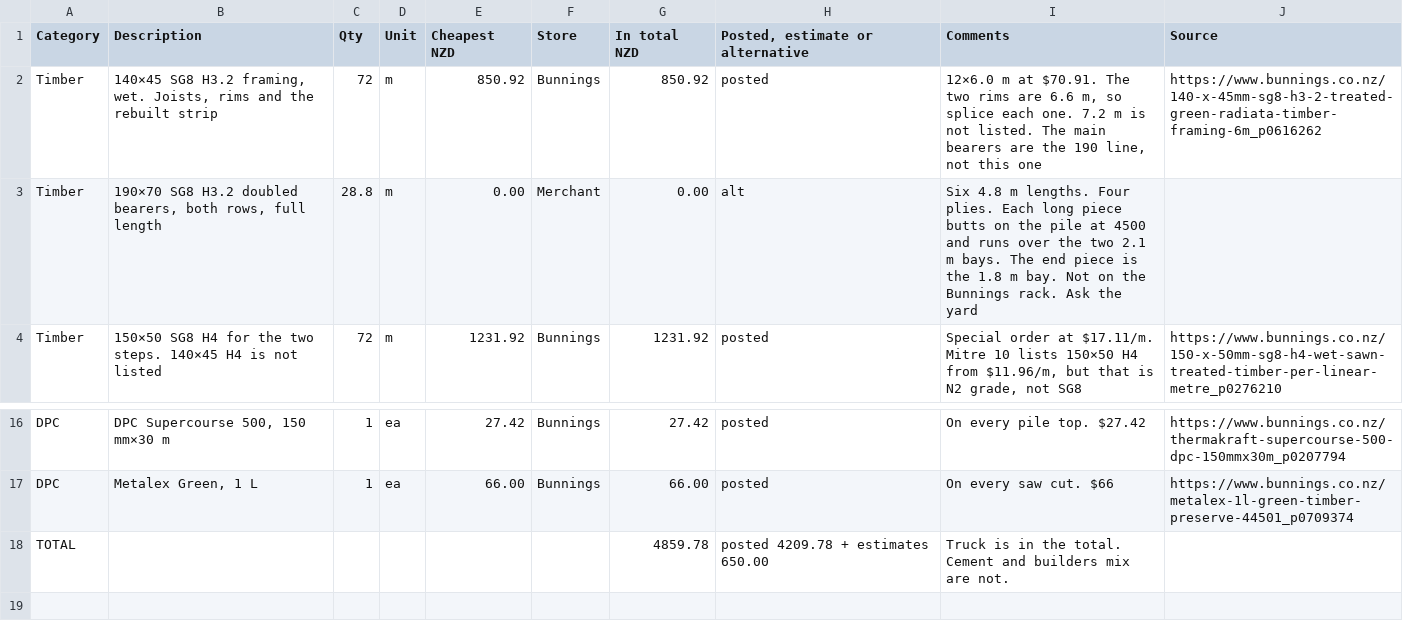
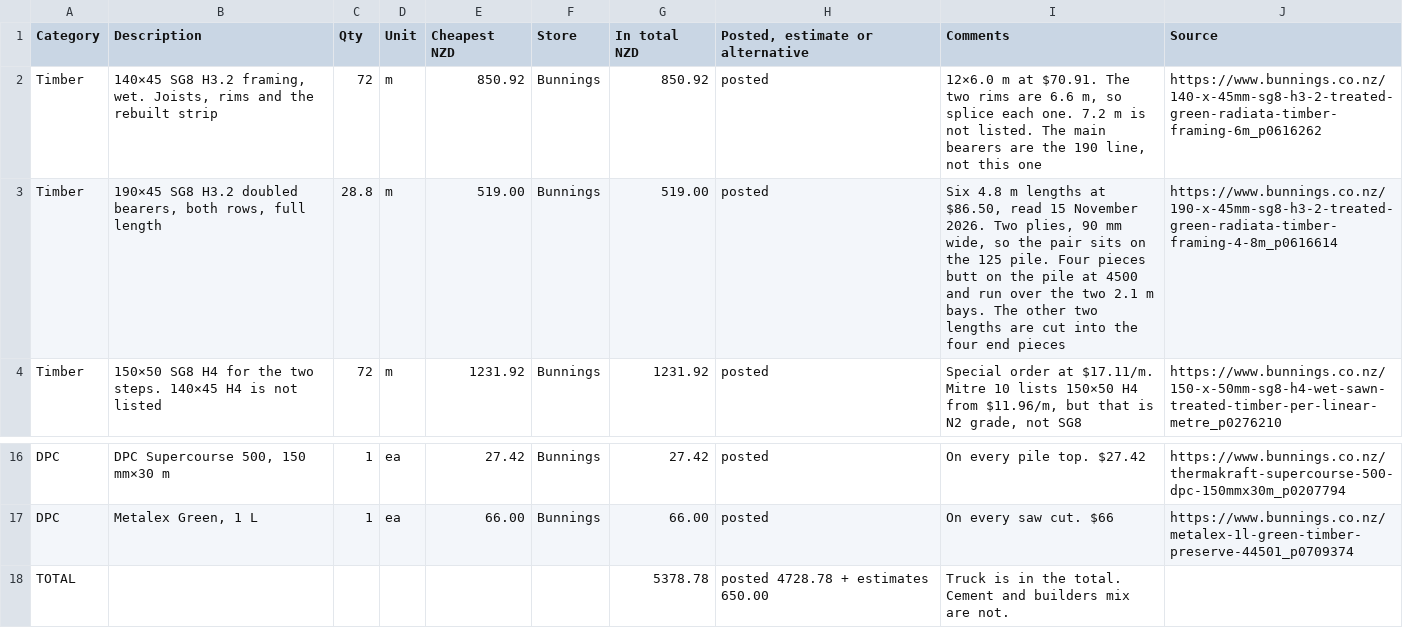
Before and after one commit to MaxHogervorst/deck-design, a CSV file: SHOPPING_LIST.csv, drawn as a sheet; only a part is shown, gaps mark what is left out.

Commit message:
Change the bearers to a doubled 190x45.
Two 45 mm plies are 90 mm wide and sit on the 125 pile. Six 4.8 m lengths at the Bunnings price.

```diff
--- a/SHOPPING_LIST.csv
+++ b/SHOPPING_LIST.csv
@@ -2,3 +2,3 @@ Category,Description,Qty,Unit,Cheapest NZD,Store,In total NZD,"Posted, estimate
 Timber,"140×45 SG8 H3.2 framing, wet. Joists, rims and the rebuilt strip",72,m,850.92,Bunnings,850.92,posted,"12×6.0 m at $70.91. The two rims are 6.6 m, so splice each one. 7.2 m is not listed. The main bearers are the 190 line, not this one",https://www.bunnings.co.nz/140-x-45mm-sg8-h3-2-treated-green-radiata-timber-framing-6m_p0616262
-Timber,"190×70 SG8 H3.2 doubled bearers, both rows, full length",28.8,m,0.00,Merchant,0.00,alt,Six 4.8 m lengths. Four plies. Each long piece butts on the pile at 4500 and runs over the two 2.1 m bays. The end piece is the 1.8 m bay. Not on the Bunnings rack. Ask the yard,
+Timber,"190×45 SG8 H3.2 doubled bearers, both rows, full length",28.8,m,519.00,Bunnings,519.00,posted,"Six 4.8 m lengths at $86.50, read 15 November 2026. Two plies, 90 mm wide, so the pair sits on the 125 pile. Four pieces butt on the pile at 4500 and run over the two 2.1 m bays. The other two lengths are cut into the four end pieces",https://www.bunnings.co.nz/190-x-45mm-sg8-h3-2-treated-green-radiata-timber-framing-4-8m_p0616614
 Timber,150×50 SG8 H4 for the two steps. 140×45 H4 is not listed,72,m,1231.92,Bunnings,1231.92,posted,"Special order at $17.11/m. Mitre 10 lists 150×50 H4 from $11.96/m, but that is N2 grade, not SG8",https://www.bunnings.co.nz/150-x-50mm-sg8-h4-wet-sawn-treated-timber-per-linear-metre_p0276210
@@ -17,2 +17,2 @@ DPC,"DPC Supercourse 500, 150 mm×30 m",1,ea,27.42,Bunnings,27.42,posted,On ever
 DPC,"Metalex Green, 1 L",1,ea,66.00,Bunnings,66.00,posted,On every saw cut. $66,https://www.bunnings.co.nz/metalex-1l-green-timber-preserve-44501_p0709374
-TOTAL,,,,,,4859.78,posted 4209.78 + estimates 650.00,Truck is in the total. Cement and builders mix are not.,
+TOTAL,,,,,,5378.78,posted 4728.78 + estimates 650.00,Truck is in the total. Cement and builders mix are not.,
```
Also changed, not shown: docs/shopping-list.csv, 13 other files.
